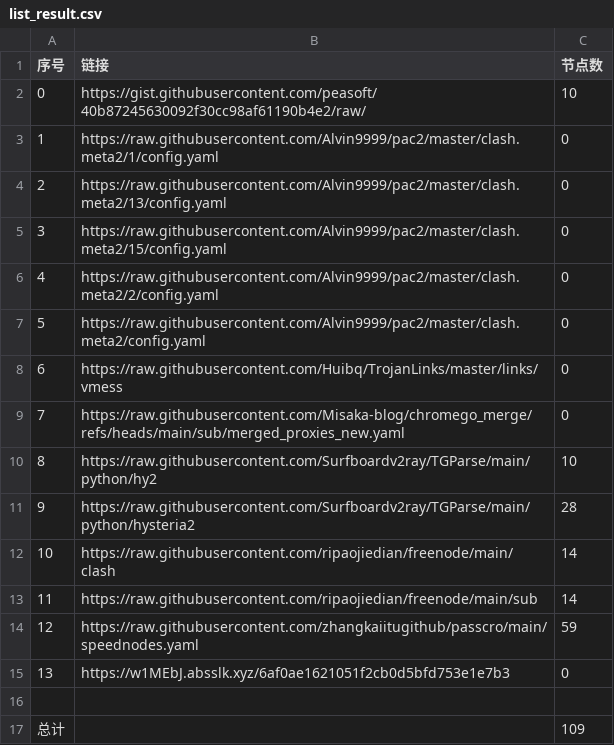
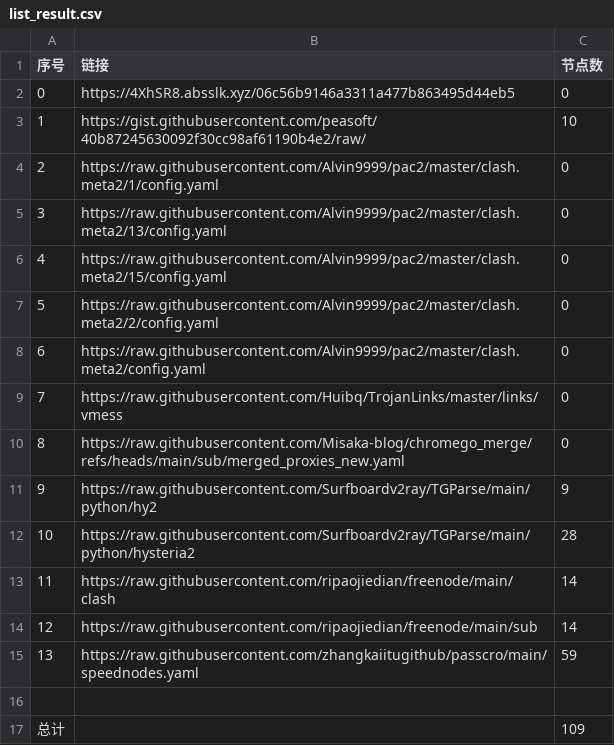
Before and after one commit to CongYuStars/NoMoreWalls, a CSV file: list_result.csv, drawn as a sheet; removed rows and columns are numbered as before the commit, all else as after; the diff names each change by its address in the sheet, - before the commit and + after, or states it on an @@ line.

```diff
--- a/list_result.csv
+++ b/list_result.csv
+row 2: 0 | https://4XhSR8.absslk.xyz/06c56b9146a3311a477b863495d44eb5 | 0
@@ column A (序号) renumbered between rows 3 and 15 @@
-C11 (节点数): 10
+C11 (节点数): 9
-row 15: 13 | https://w1MEbJ.absslk.xyz/6af0ae1621051f2cb0d5bfd753e1e7b3 | 0
```
Also changed, not shown: 8 other files.
